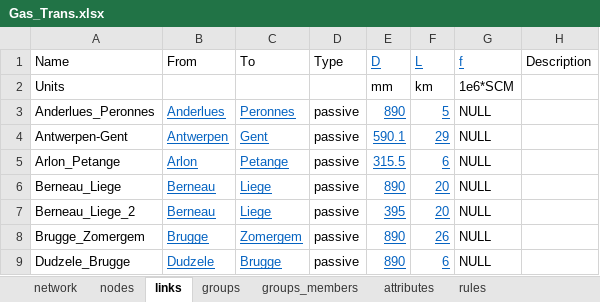
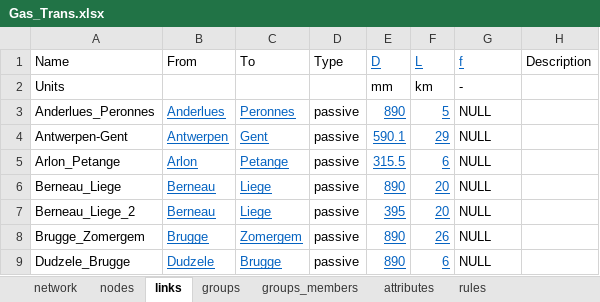
Before and after one commit to UMWRG/demos, an Excel workbook: data/Gas_Transmission/Gas_Trans.xlsx, sheet links, drawn as a sheet; only a part is shown; values as stored, in another font and other column widths than the file's, no borders; the diff names each change by its address in the sheet, - before the commit and + after, or states it on an @@ line.

```diff
--- a/data/Gas_Transmission/Gas_Trans.xlsx (sheet links)
+++ b/data/Gas_Transmission/Gas_Trans.xlsx (sheet links)
-G2 (f): 1e6*SCM
+G2 (f): -
```
Also changed, not shown: sheet attributes, sheet nodes, 1 other file.
